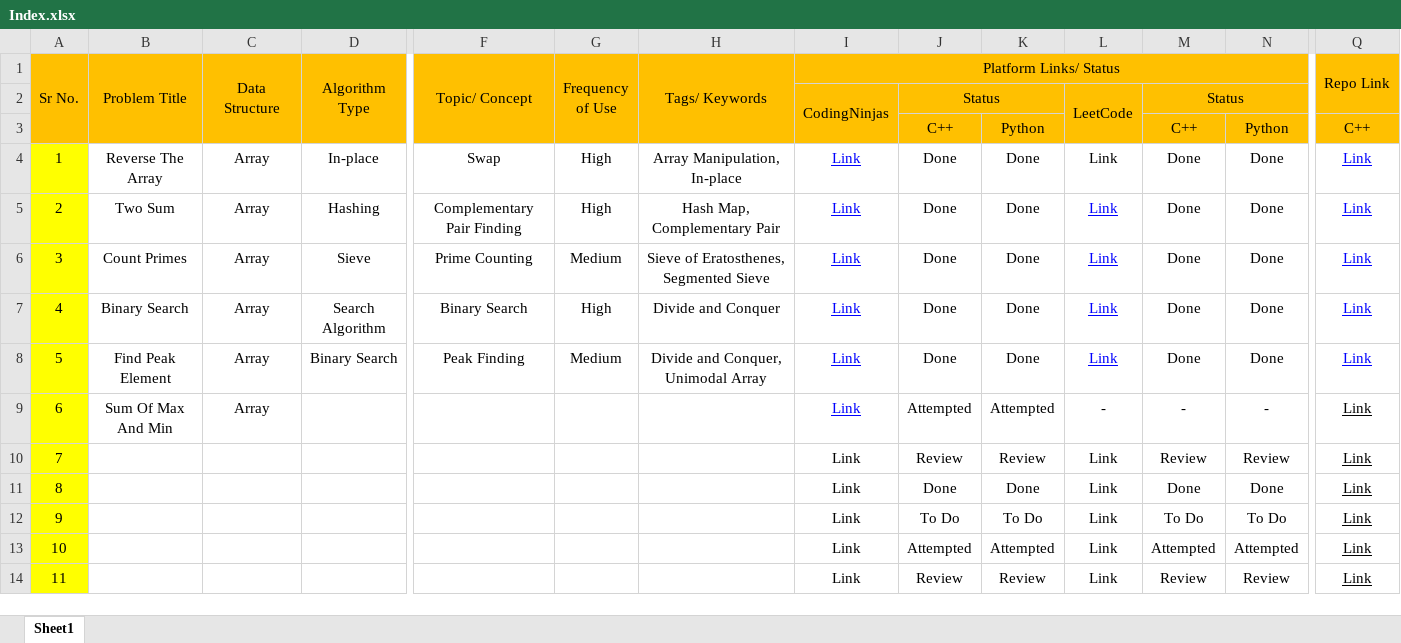
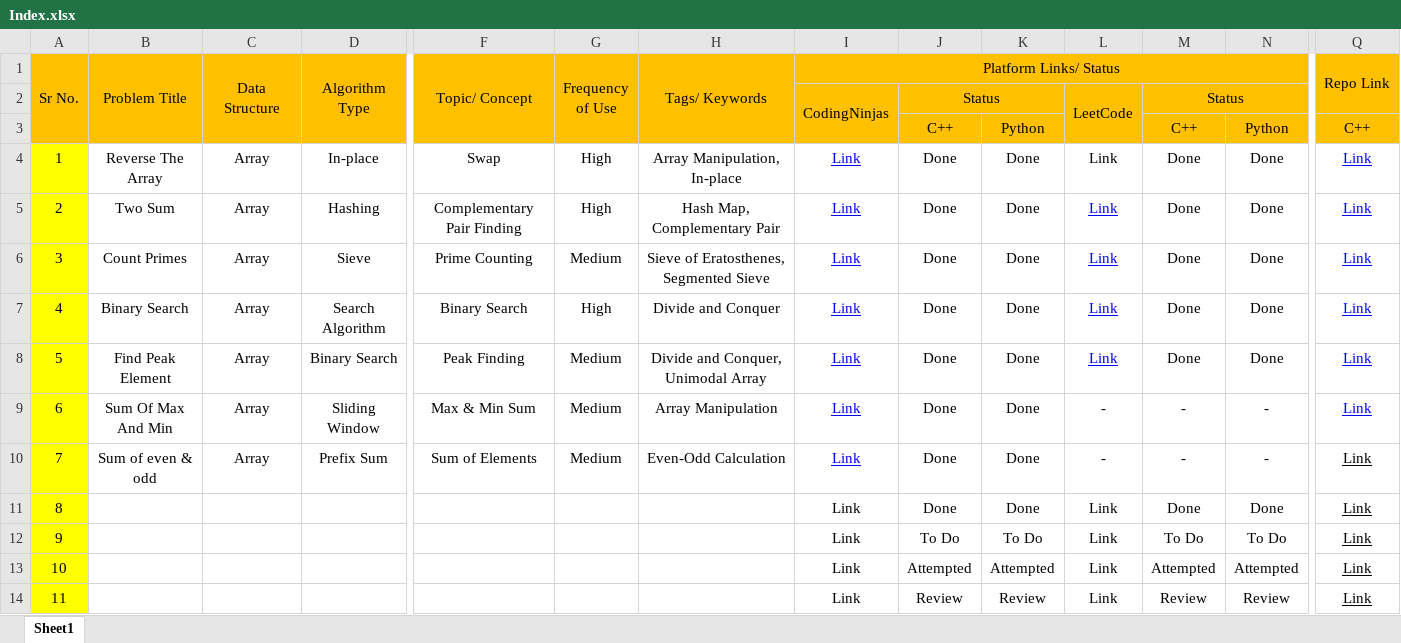
Before and after one commit to MuzammilMulla04/DSA, an Excel workbook: Resources/Index.xlsx, sheet Sheet1, drawn as a sheet; only a part is shown, gaps mark what is left out; values as stored, in another font and other column widths than the file's, no borders; conditional formats not drawn; the diff covers the shown part only; the diff names each change by its address in the sheet, - before the commit and + after, or states it on an @@ line.

Commit message:
Sum of even & odd

```diff
--- a/Resources/Index.xlsx (sheet Sheet1)
+++ b/Resources/Index.xlsx (sheet Sheet1)
-D9 (Algorithm Type): (empty)
+D9 (Algorithm Type): Sliding Window
-F9 (Topic/ Concept): (empty)
+F9 (Topic/ Concept): Max & Min Sum
-G9:G10 (Frequency of Use): (empty)
+G9:G10 (Frequency of Use): Medium
-H9 (Tags/ Keywords): (empty)
+H9 (Tags/ Keywords): Array Manipulation
-J9: Attempted
+J9: Done
-K9: Attempted
+K9: Done
-Q9 text colour: black
+Q9 text colour: #0000FF
-B10 (Problem Title): (empty)
+B10 (Problem Title): Sum of even & odd
-C10 (Data Structure): (empty)
+C10 (Data Structure): Array
-D10 (Algorithm Type): (empty)
+D10 (Algorithm Type): Prefix Sum
-F10 (Topic/ Concept): (empty)
+F10 (Topic/ Concept): Sum of Elements
-H10 (Tags/ Keywords): (empty)
+H10 (Tags/ Keywords): Even-Odd Calculation
@@ I10 text colour: black → #0000FF, underline: off → on @@
-J10: Review
+J10: Done
-K10: Review
+K10: Done
-L10: Link
+L10: -
-M10: Review
+M10: -
-N10: Review
+N10: -
```
Also changed, not shown: cell formats elsewhere in this sheet, 2 other files.
